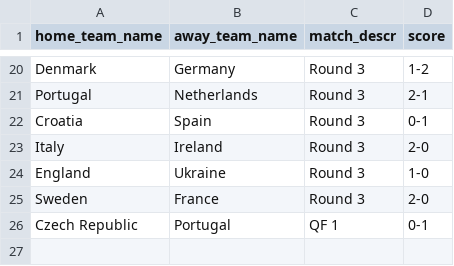
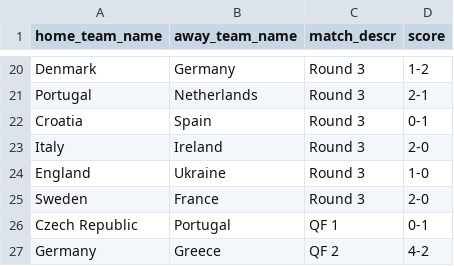
Before and after one commit to torehau/contestadors, a CSV file: lib/tasks/uefa_euro_2012_match_results.csv, drawn as a sheet; only a part is shown, gaps mark what is left out.

Commit message:
germany-greece 4-2

```diff
--- a/lib/tasks/uefa_euro_2012_match_results.csv
+++ b/lib/tasks/uefa_euro_2012_match_results.csv
@@ -26 +26,2 @@ Sweden,France,Round 3,2-0
 Czech Republic,Portugal,QF 1,0-1
+Germany,Greece,QF 2,4-2
```
Also changed, not shown: lib/tasks/uefa_euro_2012_stage_teams.csv, 1 other file.
